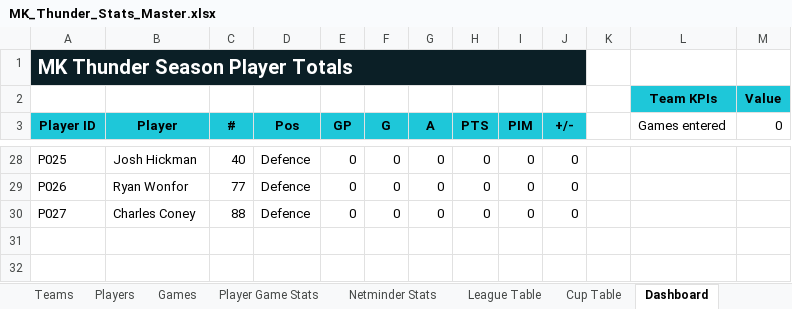
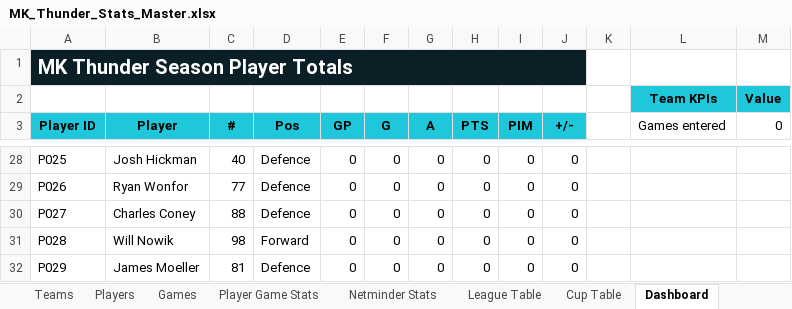
Before and after one commit to Howardmoon76/mk-thunder-stats-v2, an Excel workbook: MK_Thunder_Stats_Master.xlsx, sheet Dashboard, drawn as a sheet; only a part is shown, gaps mark what is left out; values as stored, in another font and other column widths than the file's, no borders; the diff names each change by its address in the sheet, - before the commit and + after, or states it on an @@ line.

Commit message:
Add files via upload

```diff
--- a/MK_Thunder_Stats_Master.xlsx (sheet Dashboard)
+++ b/MK_Thunder_Stats_Master.xlsx (sheet Dashboard)
+row 31: P028 | Will Nowik | 98 | Forward | 0 | 0 | 0 | 0 | 0 | 0
+row 32: P029 | James Moeller | 81 | Defence | 0 | 0 | 0 | 0 | 0 | 0
```
Also changed, not shown: sheet Players.
